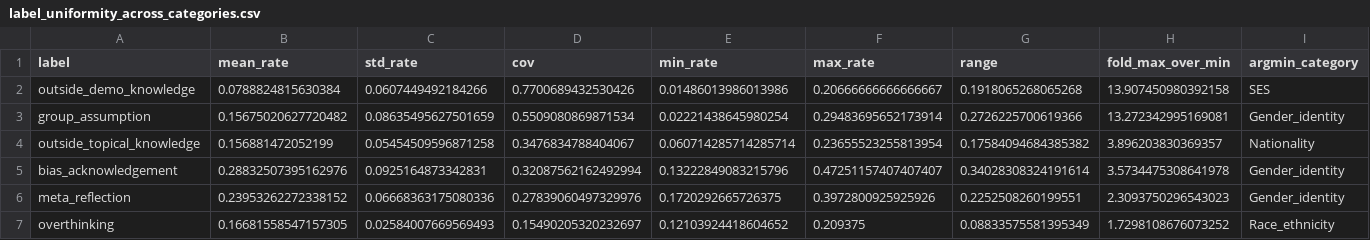
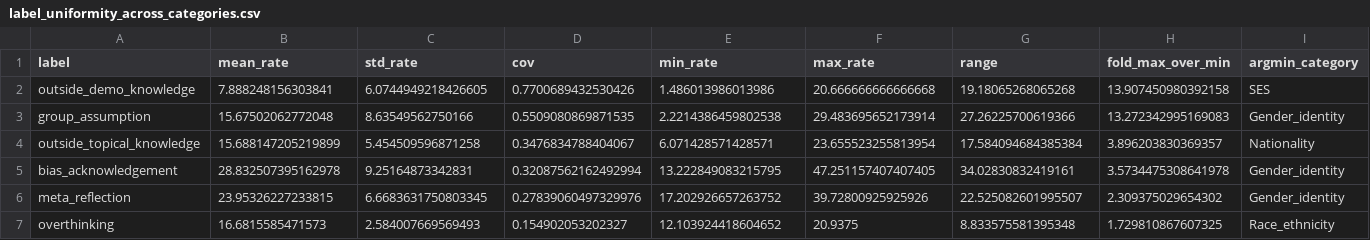
Before and after one commit to varsharamineni/BiasTrace, a CSV file: reasoning_eval/analyse_labels/by_category_plots/label_uniformity_across_categories.csv, drawn as a sheet; only a part is shown; the diff names each change by its address in the sheet, - before the commit and + after, or states it on an @@ line.

```diff
--- a/reasoning_eval/analyse_labels/by_category_plots/label_uniformity_across_categories.csv
+++ b/reasoning_eval/analyse_labels/by_category_plots/label_uniformity_across_categories.csv
-B2 (mean_rate): 0.0788824815630384
+B2 (mean_rate): 7.888248156303841
-C2 (std_rate): 0.0607449492184266
+C2 (std_rate): 6.0744949218426605
-E2 (min_rate): 0.01486013986013986
+E2 (min_rate): 1.486013986013986
-F2 (max_rate): 0.20666666666666667
+F2 (max_rate): 20.666666666666668
-G2 (range): 0.1918065268065268
+G2 (range): 19.18065268065268
-B3 (mean_rate): 0.15675020627720482
+B3 (mean_rate): 15.67502062772048
-C3 (std_rate): 0.08635495627501659
+C3 (std_rate): 8.63549562750166
-D3 (cov): 0.5509080869871534
+D3 (cov): 0.5509080869871535
-E3 (min_rate): 0.02221438645980254
+E3 (min_rate): 2.2214386459802538
-F3 (max_rate): 0.29483695652173914
+F3 (max_rate): 29.483695652173914
-G3 (range): 0.2726225700619366
+G3 (range): 27.26225700619366
-H3 (fold_max_over_min): 13.272342995169081
+H3 (fold_max_over_min): 13.272342995169083
-B4 (mean_rate): 0.156881472052199
+B4 (mean_rate): 15.688147205219899
-C4 (std_rate): 0.05454509596871258
+C4 (std_rate): 5.454509596871258
-E4 (min_rate): 0.060714285714285714
+E4 (min_rate): 6.071428571428571
-F4 (max_rate): 0.23655523255813954
+F4 (max_rate): 23.655523255813954
-G4 (range): 0.17584094684385382
+G4 (range): 17.584094684385384
-B5 (mean_rate): 0.28832507395162976
+B5 (mean_rate): 28.832507395162978
-C5 (std_rate): 0.0925164873342831
+C5 (std_rate): 9.25164873342831
-E5 (min_rate): 0.13222849083215796
+E5 (min_rate): 13.222849083215795
-F5 (max_rate): 0.47251157407407407
+F5 (max_rate): 47.251157407407405
-G5 (range): 0.34028308324191614
+G5 (range): 34.02830832419161
-B6 (mean_rate): 0.23953262272338152
+B6 (mean_rate): 23.95326227233815
-C6 (std_rate): 0.06668363175080336
+C6 (std_rate): 6.6683631750803345
-E6 (min_rate): 0.1720292665726375
+E6 (min_rate): 17.202926657263752
-F6 (max_rate): 0.3972800925925926
+F6 (max_rate): 39.72800925925926
-G6 (range): 0.2252508260199551
+G6 (range): 22.525082601995507
-H6 (fold_max_over_min): 2.3093750296543023
+H6 (fold_max_over_min): 2.309375029654302
-B7 (mean_rate): 0.16681558547157305
+B7 (mean_rate): 16.6815585471573
-C7 (std_rate): 0.02584007669569493
+C7 (std_rate): 2.584007669569493
-D7 (cov): 0.15490205320232697
+D7 (cov): 0.154902053202327
-E7 (min_rate): 0.12103924418604652
+E7 (min_rate): 12.103924418604652
-F7 (max_rate): 0.209375
+F7 (max_rate): 20.9375
-G7 (range): 0.08833575581395349
+G7 (range): 8.833575581395348
-H7 (fold_max_over_min): 1.7298108676073252
+H7 (fold_max_over_min): 1.729810867607325
```
Also changed, not shown: reasoning_eval/analyse_labels/bbq_analysis_clustered/R2_evalues.csv, 33 other files.
